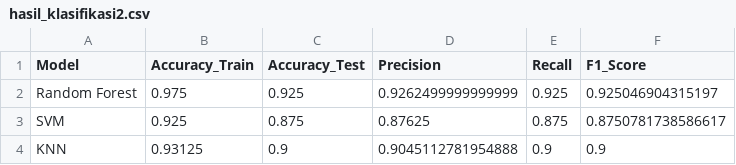
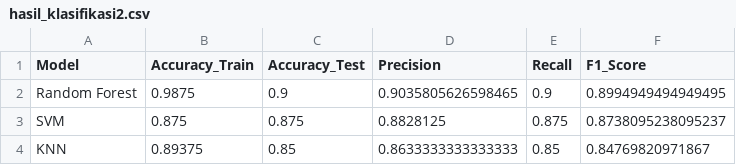
Before and after one commit to Khadjoe/Praktikum-PCD-kelompok_32-2026, a CSV file: klasifikasi/hasil_klasifikasi2.csv, drawn as a sheet.

```diff
--- a/klasifikasi/hasil_klasifikasi2.csv
+++ b/klasifikasi/hasil_klasifikasi2.csv
@@ -1,4 +1,4 @@
 Model,Accuracy_Train,Accuracy_Test,Precision,Recall,F1_Score
-Random Forest,0.975,0.925,0.9262499999999999,0.925,0.925046904315197
-SVM,0.925,0.875,0.87625,0.875,0.8750781738586617
-KNN,0.93125,0.9,0.9045112781954888,0.9,0.9
+Random Forest,0.9875,0.9,0.9035805626598465,0.9,0.8994949494949495
+SVM,0.875,0.875,0.8828125,0.875,0.8738095238095237
+KNN,0.89375,0.85,0.8633333333333333,0.85,0.84769820971867
```
Also changed, not shown: ekstraksi/hasil_ekstraksi2.csv, 1 other file.
